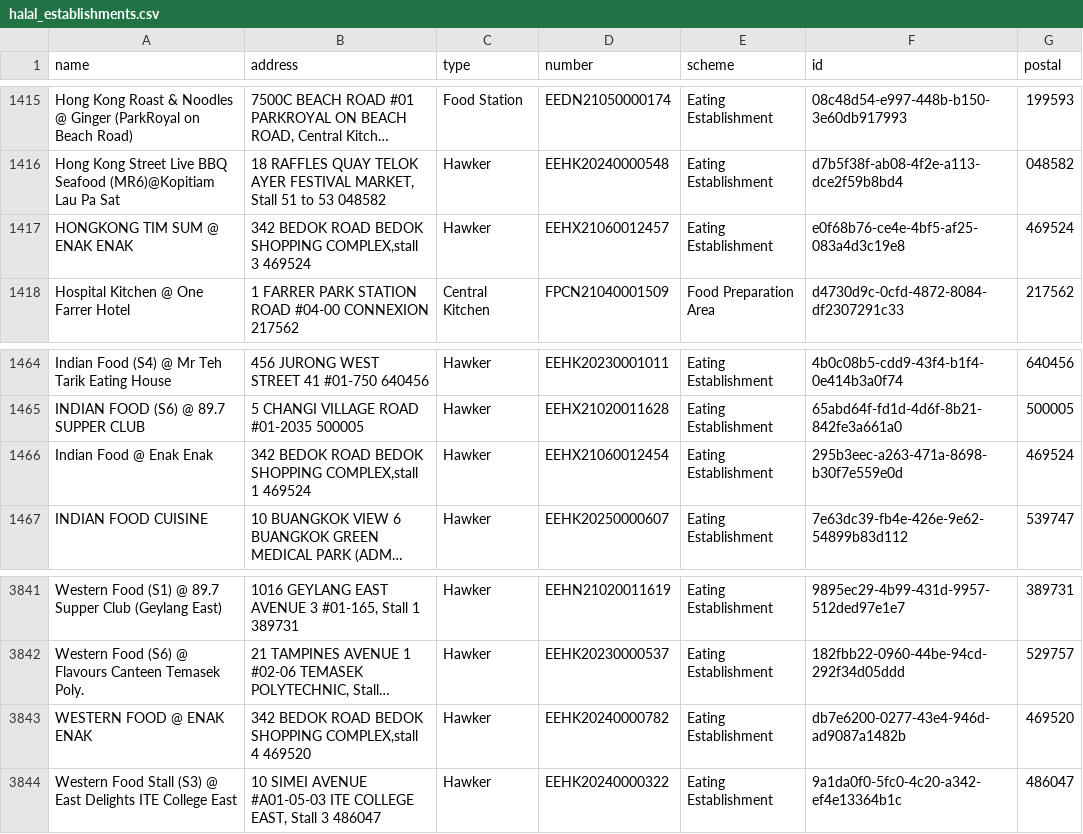
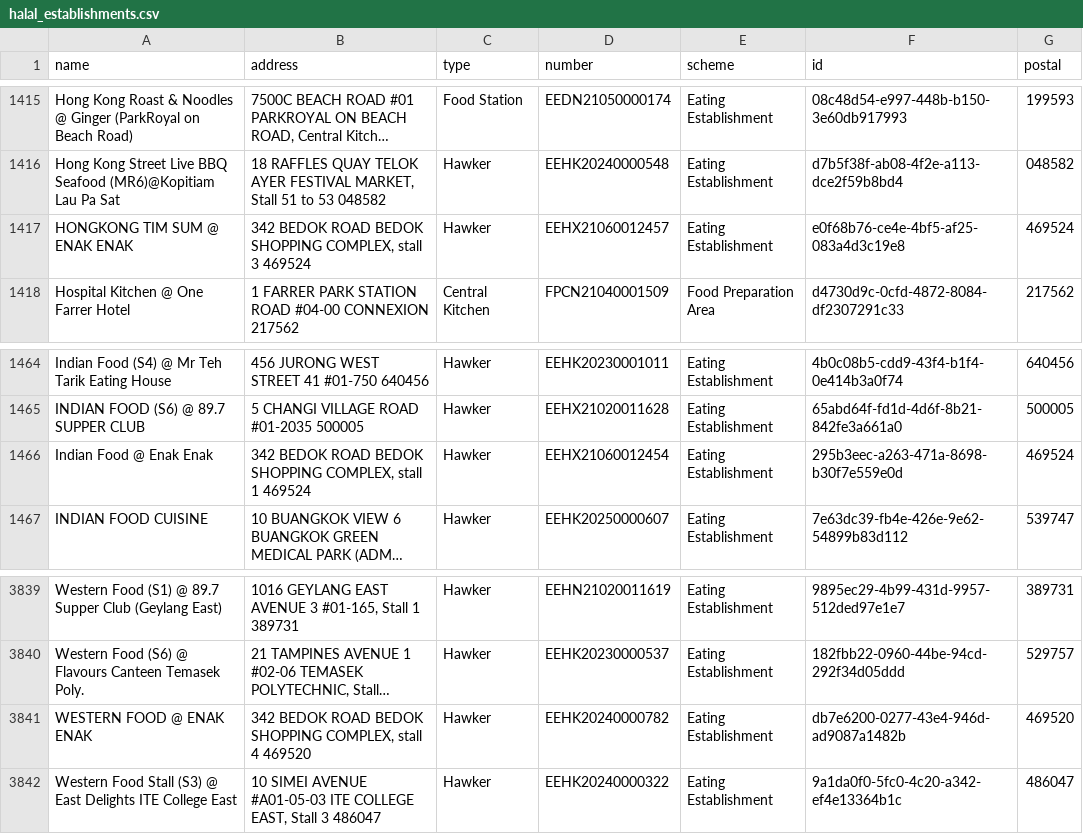
Before and after one commit to zootato/singapore-halal-establishments, a CSV file: halal_establishments.csv, drawn as a sheet; only a part is shown, gaps mark what is left out; long unchanged cells end in …; addresses are those after the commit; the diff covers the shown part only; the diff names each change by its address in the sheet, - before the commit and + after, or states it on an @@ line.

```diff
--- a/halal_establishments.csv
+++ b/halal_establishments.csv
-B1417 (address): …BEDOK SHOPPING COMPLEX,stall 3 469524
+B1417 (address): …BEDOK SHOPPING COMPLEX, stall 3 469524
-B1466 (address): …BEDOK SHOPPING COMPLEX,stall 1 469524
+B1466 (address): …BEDOK SHOPPING COMPLEX, stall 1 469524
-B3841 (address): …BEDOK SHOPPING COMPLEX,stall 4 469520
+B3841 (address): …BEDOK SHOPPING COMPLEX, stall 4 469520
```
Also changed, not shown: 2 removed rows and 3 edited cells elsewhere in this file, 3 other files.
